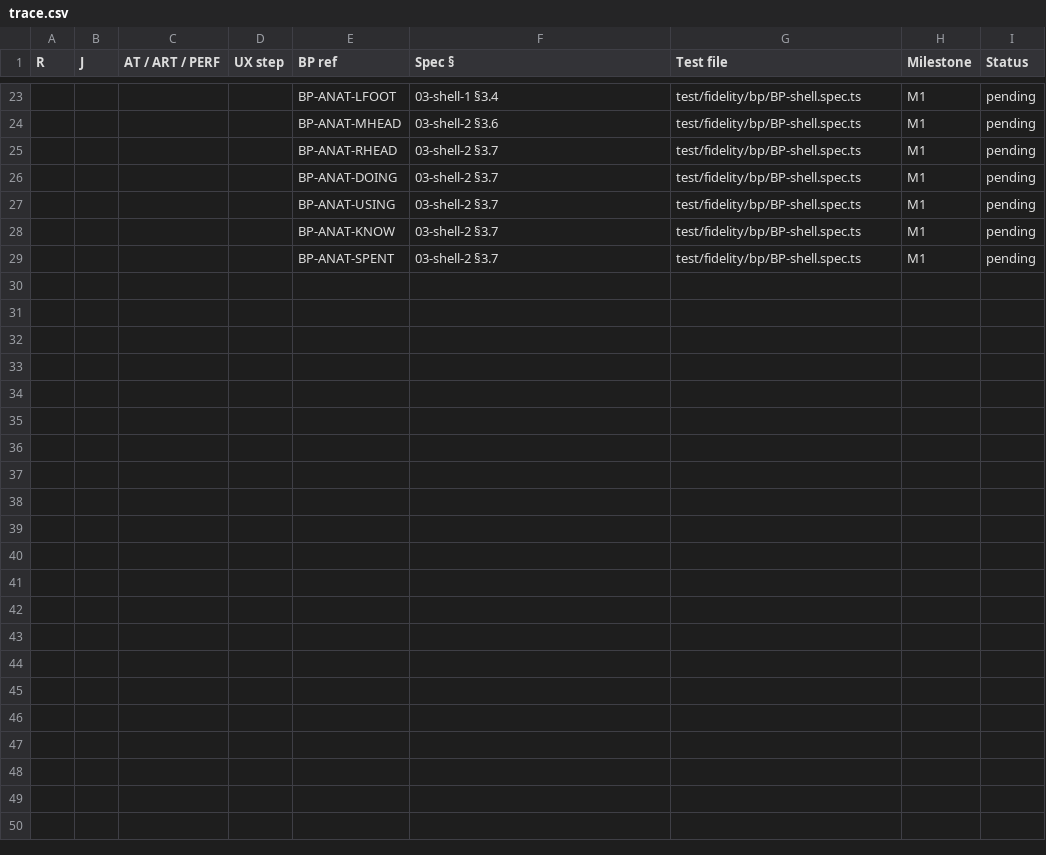
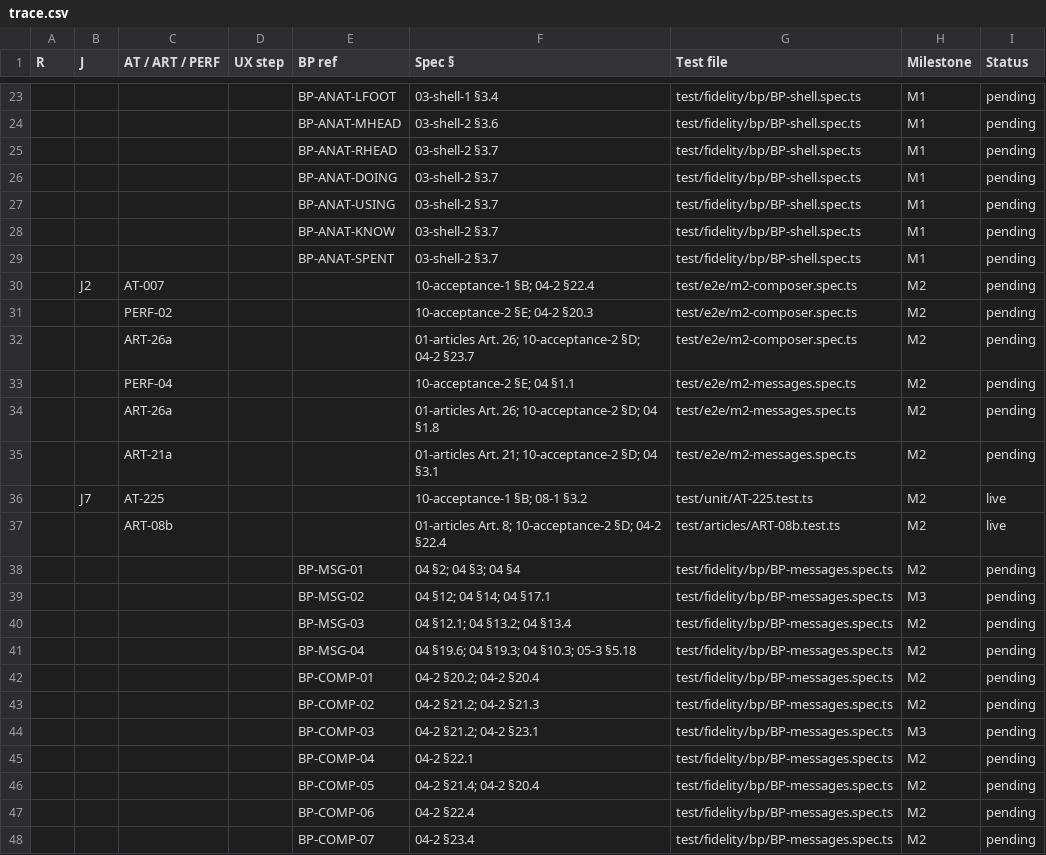
Before and after one commit to vikas53953/foo-agent, a CSV file: spec/trace.csv, drawn as a sheet; only a part is shown, gaps mark what is left out; the diff covers the shown part only; the diff names each change by its address in the sheet, - before the commit and + after, or states it on an @@ line.

```diff
--- a/spec/trace.csv
+++ b/spec/trace.csv
+row 30:  | J2 | AT-007 |  |  | 10-acceptance-1 §B; 04-2 §22.4 | test/e2e/m2-composer.spec.ts | M2 | pending
+row 31:  |  | PERF-02 |  |  | 10-acceptance-2 §E; 04-2 §20.3 | test/e2e/m2-composer.spec.ts | M2 | pending
+row 32:  |  | ART-26a |  |  | 01-articles Art. 26; 10-acceptance-2 §D; 04-2 §23.7 | test/e2e/m2-composer.spec.ts | M2 | pending
+row 33:  |  | PERF-04 |  |  | 10-acceptance-2 §E; 04 §1.1 | test/e2e/m2-messages.spec.ts | M2 | pending
+row 34:  |  | ART-26a |  |  | 01-articles Art. 26; 10-acceptance-2 §D; 04 §1.8 | test/e2e/m2-messages.spec.ts | M2 | pending
+row 35:  |  | ART-21a |  |  | 01-articles Art. 21; 10-acceptance-2 §D; 04 §3.1 | test/e2e/m2-messages.spec.ts | M2 | pending
+row 36:  | J7 | AT-225 |  |  | 10-acceptance-1 §B; 08-1 §3.2 | test/unit/AT-225.test.ts | M2 | live
+row 37:  |  | ART-08b |  |  | 01-articles Art. 8; 10-acceptance-2 §D; 04-2 §22.4 | test/articles/ART-08b.test.ts | M2 | live
+row 38:  |  |  |  | BP-MSG-01 | 04 §2; 04 §3; 04 §4 | test/fidelity/bp/BP-messages.spec.ts | M2 | pending
+row 39:  |  |  |  | BP-MSG-02 | 04 §12; 04 §14; 04 §17.1 | test/fidelity/bp/BP-messages.spec.ts | M3 | pending
+row 40:  |  |  |  | BP-MSG-03 | 04 §12.1; 04 §13.2; 04 §13.4 | test/fidelity/bp/BP-messages.spec.ts | M2 | pending
+row 41:  |  |  |  | BP-MSG-04 | 04 §19.6; 04 §19.3; 04 §10.3; 05-3 §5.18 | test/fidelity/bp/BP-messages.spec.ts | M2 | pending
+row 42:  |  |  |  | BP-COMP-01 | 04-2 §20.2; 04-2 §20.4 | test/fidelity/bp/BP-messages.spec.ts | M2 | pending
+row 43:  |  |  |  | BP-COMP-02 | 04-2 §21.2; 04-2 §21.3 | test/fidelity/bp/BP-messages.spec.ts | M2 | pending
+row 44:  |  |  |  | BP-COMP-03 | 04-2 §21.2; 04-2 §23.1 | test/fidelity/bp/BP-messages.spec.ts | M3 | pending
+row 45:  |  |  |  | BP-COMP-04 | 04-2 §22.1 | test/fidelity/bp/BP-messages.spec.ts | M2 | pending
+row 46:  |  |  |  | BP-COMP-05 | 04-2 §21.4; 04-2 §20.4 | test/fidelity/bp/BP-messages.spec.ts | M2 | pending
+row 47:  |  |  |  | BP-COMP-06 | 04-2 §22.4 | test/fidelity/bp/BP-messages.spec.ts | M2 | pending
+row 48:  |  |  |  | BP-COMP-07 | 04-2 §23.4 | test/fidelity/bp/BP-messages.spec.ts | M2 | pending
```
Also changed, not shown: 11 added rows elsewhere in this file, 30 other files.
